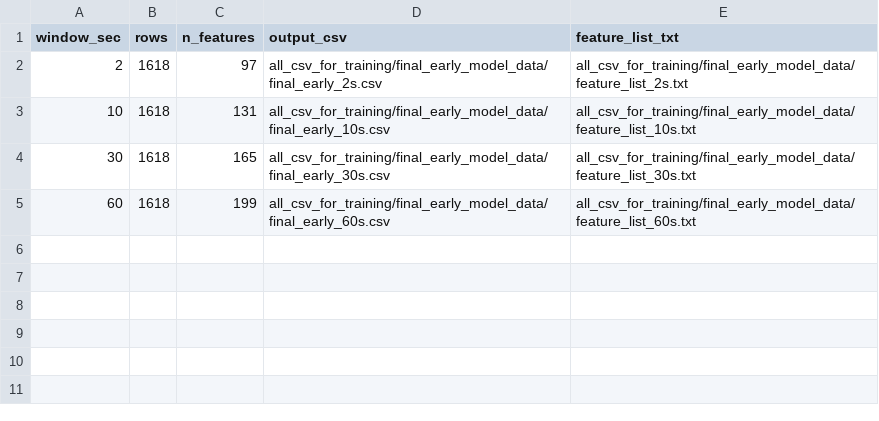
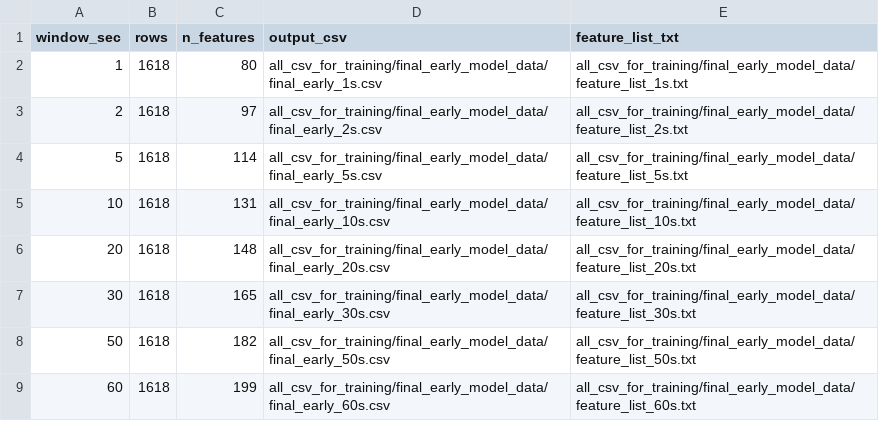
Before and after one commit to mgnigh98/battery_security, a CSV file: all_csv_for_training/final_early_model_data/feature_counts.csv, drawn as a sheet; the diff names each change by its address in the sheet, - before the commit and + after, or states it on an @@ line.

Commit message:
Feature counts for early windows

```diff
--- a/all_csv_for_training/final_early_model_data/feature_counts.csv
+++ b/all_csv_for_training/final_early_model_data/feature_counts.csv
+row 2: 1 | 1618 | 80 | all_csv_for_training/final_early_model_data/final_early_1s.csv | all_csv_for_training/final_early_model_data/feature_list_1s.txt
+row 4: 5 | 1618 | 114 | all_csv_for_training/final_early_model_data/final_early_5s.csv | all_csv_for_training/final_early_model_data/feature_list_5s.txt
+row 6: 20 | 1618 | 148 | all_csv_for_training/final_early_model_data/final_early_20s.csv | all_csv_for_training/final_early_model_data/feature_list_20s.txt
+row 8: 50 | 1618 | 182 | all_csv_for_training/final_early_model_data/final_early_50s.csv | all_csv_for_training/final_early_model_data/feature_list_50s.txt
```
